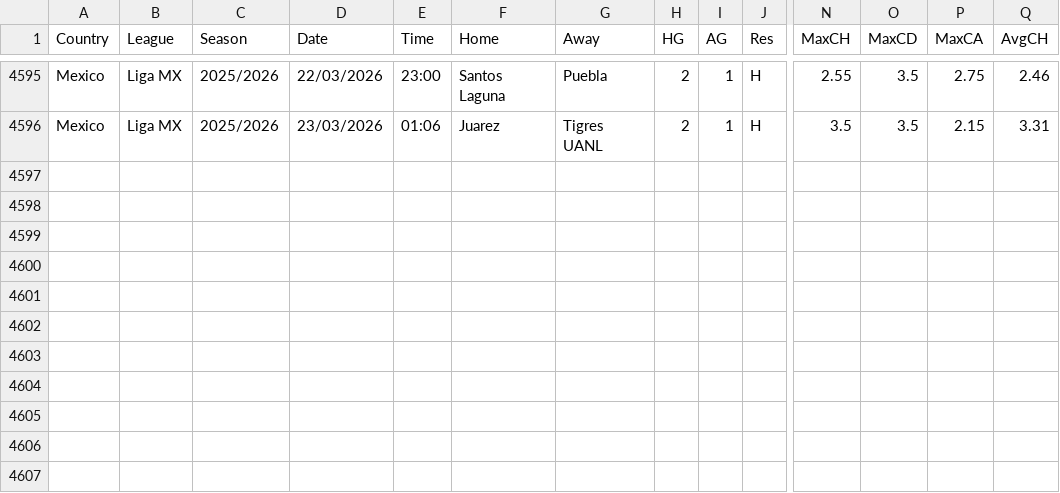
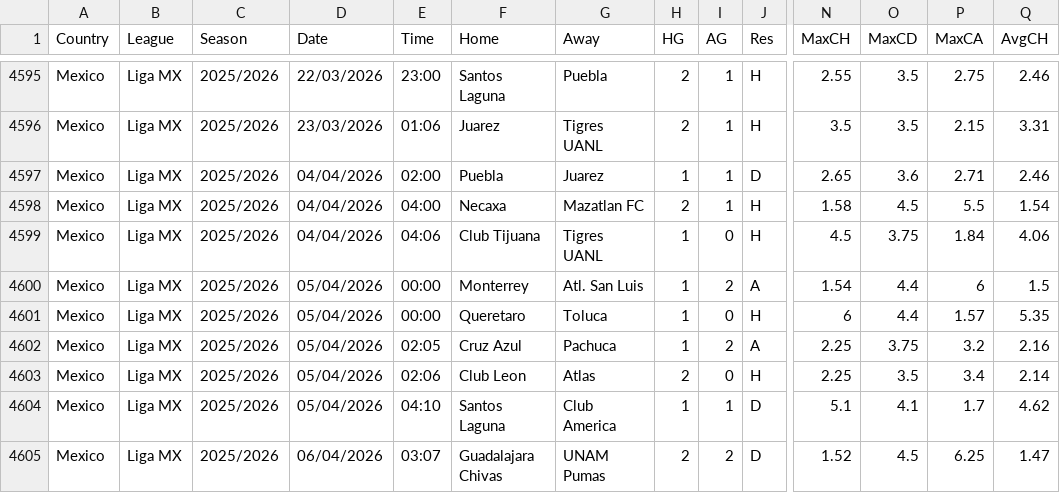
Before and after one commit to majoroka/sportBet-App, a CSV file: public/data/standings/MEX.csv, drawn as a sheet; only a part is shown, gaps mark what is left out; rows hold the shown columns only; the diff names each change by its address in the sheet, - before the commit and + after, or states it on an @@ line.

```diff
--- a/public/data/standings/MEX.csv
+++ b/public/data/standings/MEX.csv
+row 4597: Mexico | Liga MX | 2025/2026 | 04/04/2026 | 02:00 | Puebla | Juarez | 1 | 1 | D | 2.65 | 3.6 | 2.71 | 2.46
+row 4598: Mexico | Liga MX | 2025/2026 | 04/04/2026 | 04:00 | Necaxa | Mazatlan FC | 2 | 1 | H | 1.58 | 4.5 | 5.5 | 1.54
+row 4599: Mexico | Liga MX | 2025/2026 | 04/04/2026 | 04:06 | Club Tijuana | Tigres UANL | 1 | 0 | H | 4.5 | 3.75 | 1.84 | 4.06
+row 4600: Mexico | Liga MX | 2025/2026 | 05/04/2026 | 00:00 | Monterrey | Atl. San Luis | 1 | 2 | A | 1.54 | 4.4 | 6 | 1.5
+row 4601: Mexico | Liga MX | 2025/2026 | 05/04/2026 | 00:00 | Queretaro | Toluca | 1 | 0 | H | 6 | 4.4 | 1.57 | 5.35
+row 4602: Mexico | Liga MX | 2025/2026 | 05/04/2026 | 02:05 | Cruz Azul | Pachuca | 1 | 2 | A | 2.25 | 3.75 | 3.2 | 2.16
+row 4603: Mexico | Liga MX | 2025/2026 | 05/04/2026 | 02:06 | Club Leon | Atlas | 2 | 0 | H | 2.25 | 3.5 | 3.4 | 2.14
+row 4604: Mexico | Liga MX | 2025/2026 | 05/04/2026 | 04:10 | Santos Laguna | Club America | 1 | 1 | D | 5.1 | 4.1 | 1.7 | 4.62
+row 4605: Mexico | Liga MX | 2025/2026 | 06/04/2026 | 03:07 | Guadalajara Chivas | UNAM Pumas | 2 | 2 | D | 1.52 | 4.5 | 6.25 | 1.47
```
Also changed, not shown: public/data/standings/ARG.csv, public/data/standings/BRA.csv, 11 other files.
